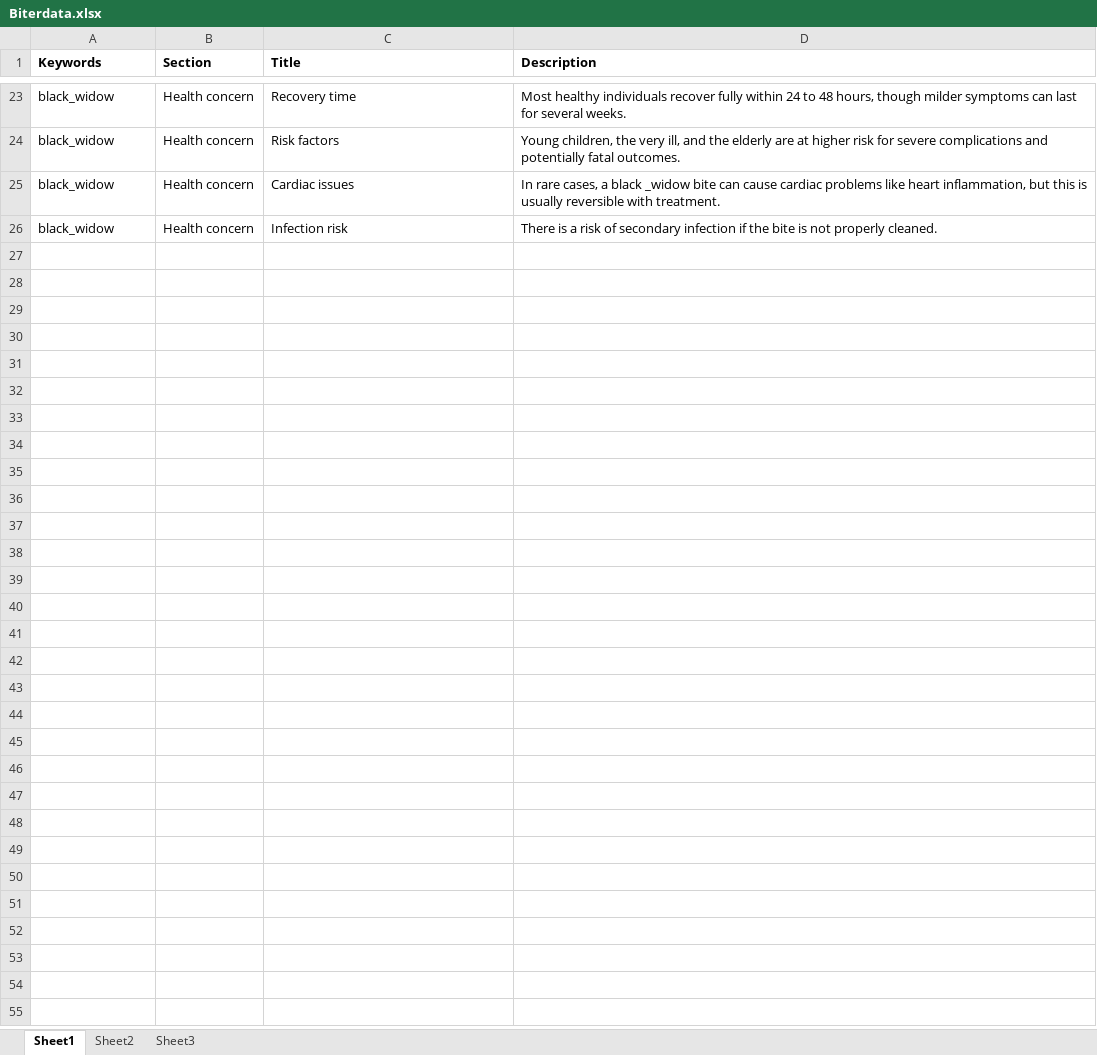
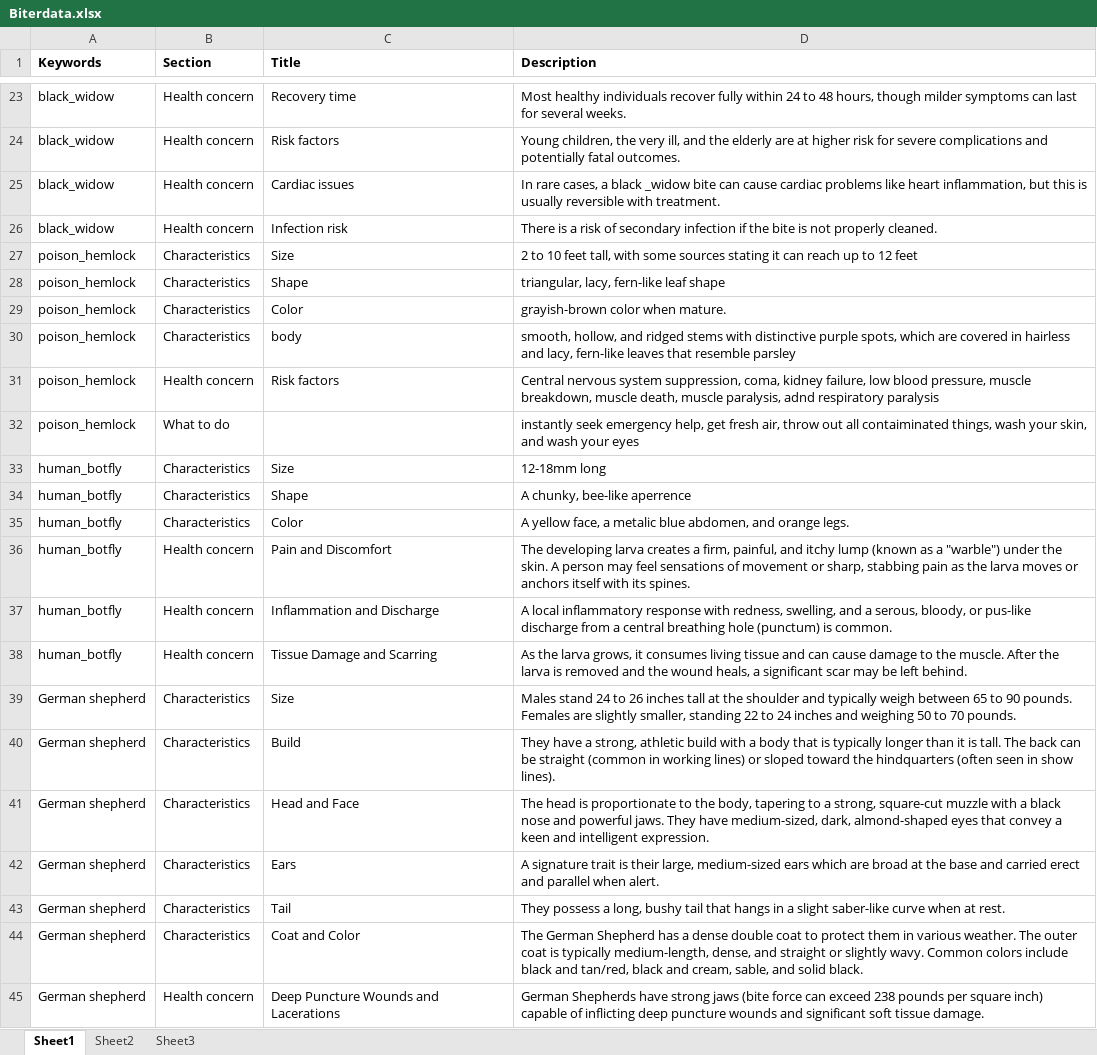
Before and after one commit to ecybermission796-max/MyMedGuide, an Excel workbook: .gitignore/rawfiles/Biterdata.xlsx, sheet Sheet1, drawn as a sheet; only a part is shown, gaps mark what is left out; values as stored, in another font and other column widths than the file's, no borders; the diff covers the shown part only; the diff names each change by its address in the sheet, - before the commit and + after, or states it on an @@ line.

```diff
--- a/.gitignore/rawfiles/Biterdata.xlsx (sheet Sheet1)
+++ b/.gitignore/rawfiles/Biterdata.xlsx (sheet Sheet1)
+row 27: poison_hemlock | Characteristics | Size | 2 to 10 feet tall, with some sources stating it can reach up to 12 feet
+row 28: poison_hemlock | Characteristics | Shape | triangular, lacy, fern-like leaf shape
+row 29: poison_hemlock | Characteristics | Color | grayish-brown color when mature.
+row 30: poison_hemlock | Characteristics | body | smooth, hollow, and ridged stems with distinctive purple spots, which are covered in hairless and lacy, fern-like leaves that resemble parsley
+row 31: poison_hemlock | Health concern | Risk factors | Central nervous system suppression, coma, kidney failure, low blood pressure, muscle breakdown, muscle death, muscle paralysis, adnd respiratory paralysis
+row 32: poison_hemlock | What to do |  | instantly seek emergency help, get fresh air, throw out all contaiminated things, wash your skin, and wash your eyes
+row 33: human_botfly | Characteristics | Size | 12-18mm long
+row 34: human_botfly | Characteristics | Shape | A chunky, bee-like aperrence
+row 35: human_botfly | Characteristics | Color | A yellow face, a metalic blue abdomen, and orange legs.
+row 36: human_botfly | Health concern | Pain and Discomfort | The developing larva creates a firm, painful, and itchy lump (known as a "warble") under the skin. A person may feel sensations of movement or sharp, stabbing pain as the larva moves or anchors itself with its spines.
+row 37: human_botfly | Health concern | Inflammation and Discharge | A local inflammatory response with redness, swelling, and a serous, bloody, or pus-like discharge from a central breathing hole (punctum) is common.
+row 38: human_botfly | Health concern | Tissue Damage and Scarring | As the larva grows, it consumes living tissue and can cause damage to the muscle. After the larva is removed and the wound heals, a significant scar may be left behind.
+row 39: German shepherd | Characteristics | Size | Males stand 24 to 26 inches tall at the shoulder and typically weigh between 65 to 90 pounds. Females are slightly smaller, standing 22 to 24 inches and weighing 50 to 70 pounds.
+row 40: German shepherd | Characteristics | Build | They have a strong, athletic build with a body that is typically longer than it is tall. The back can be straight (common in working lines) or sloped toward the hindquarters (often seen in show lines).
+row 41: German shepherd | Characteristics | Head and Face | The head is proportionate to the body, tapering to a strong, square-cut muzzle with a black nose and powerful jaws. They have medium-sized, dark, almond-shaped eyes that convey a keen and intelligent expression.
+row 42: German shepherd | Characteristics | Ears | A signature trait is their large, medium-sized ears which are broad at the base and carried erect and parallel when alert.
+row 43: German shepherd | Characteristics | Tail | They possess a long, bushy tail that hangs in a slight saber-like curve when at rest.
+row 44: German shepherd | Characteristics | Coat and Color | The German Shepherd has a dense double coat to protect them in various weather. The outer coat is typically medium-length, dense, and straight or slightly wavy. Common colors include black and tan/red, black and cream, sable, and solid black.
+row 45: German shepherd | Health concern | Deep Puncture Wounds and Lacerations | German Shepherds have strong jaws (bite force can exceed 238 pounds per square inch) capable of inflicting deep puncture wounds and significant soft tissue damage.
```
Also changed, not shown: 20 added rows elsewhere in this sheet, 44 other files.
